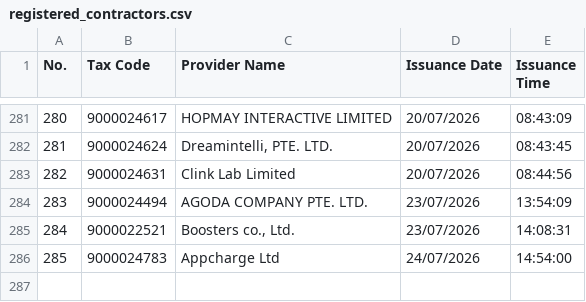
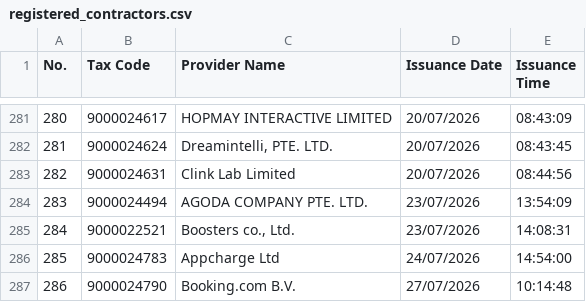
Before and after one commit to tubeoism/fct-id-lookup, a CSV file: registered_contractors.csv, drawn as a sheet; only a part is shown, gaps mark what is left out; the diff names each change by its address in the sheet, - before the commit and + after, or states it on an @@ line.

```diff
--- a/registered_contractors.csv
+++ b/registered_contractors.csv
+row 287: 286 | 9000024790 | Booking.com B.V. | 27/07/2026 | 10:14:48
```
Also changed, not shown: 1 other file.
